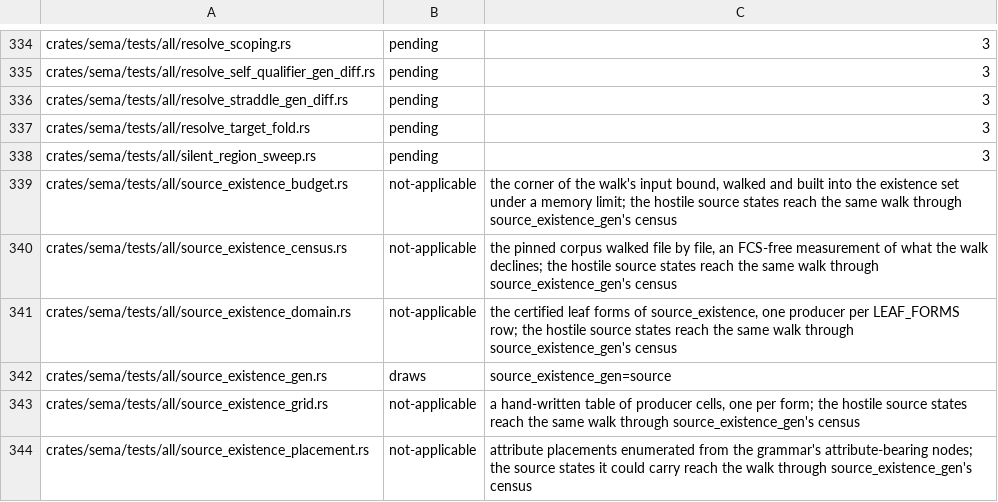
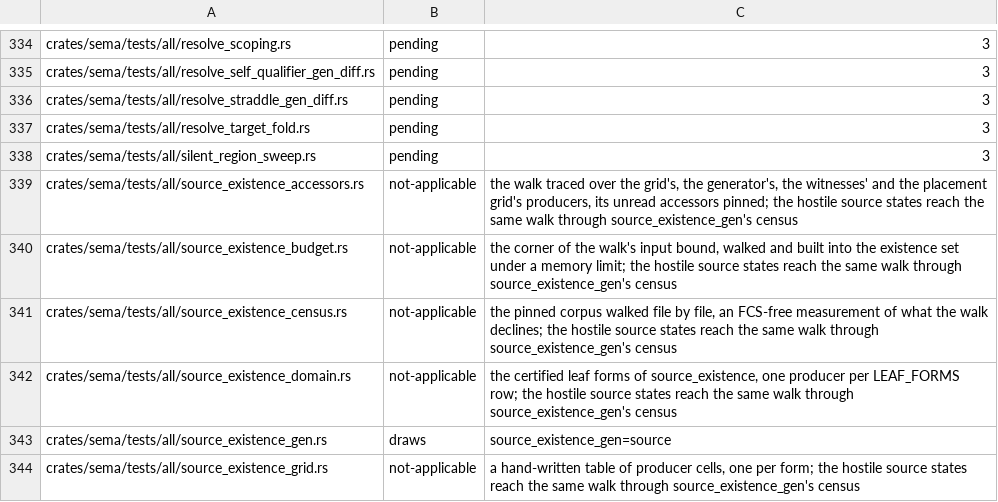
Before and after one commit to WoofWare/borzoi, a TSV file: crates/oracle-harness/src/hostile/boundaries.tsv, drawn as a sheet; only a part is shown, gaps mark what is left out; the shorter side is filled out with more unchanged rows; the diff names each change by its address in the sheet, - before the commit and + after, or states it on an @@ line.

```diff
--- a/crates/oracle-harness/src/hostile/boundaries.tsv
+++ b/crates/oracle-harness/src/hostile/boundaries.tsv
+row 339: crates/sema/tests/all/source_existence_accessors.rs | not-applicable | the walk traced over the grid's, the generator's, the witnesses' and the placement grid's producers, its unread accessors pinned; the hostile source states reach the same walk through source_existence_gen's census
```
Also changed, not shown: 9 other files.
